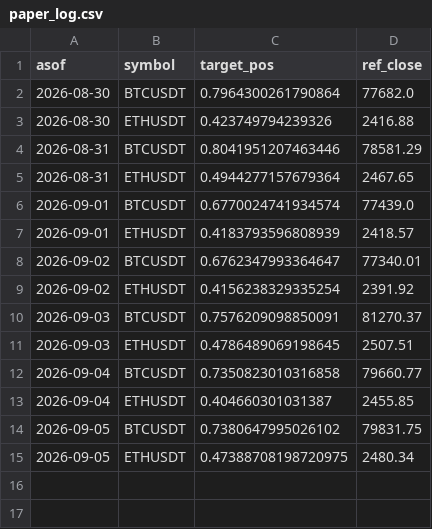
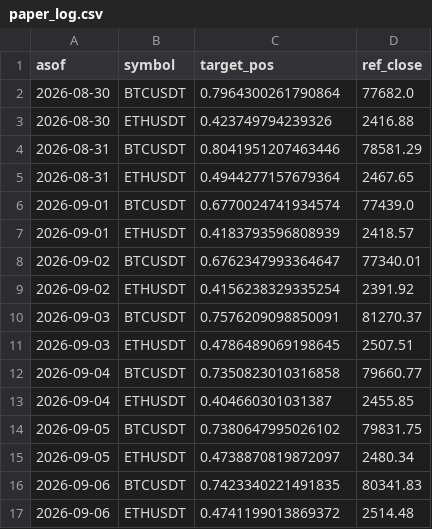
Before and after one commit to DonaldDuck842/BTC-ETH_Trend_Strategie, a CSV file: results/paper_log.csv, drawn as a sheet.

Commit message:
paper log 2026-09-07

```diff
--- a/results/paper_log.csv
+++ b/results/paper_log.csv
@@ -14,2 +14,4 @@ asof,symbol,target_pos,ref_close
 2026-09-05,BTCUSDT,0.7380647995026102,79831.75
-2026-09-05,ETHUSDT,0.47388708198720975,2480.34
+2026-09-05,ETHUSDT,0.4738870819872097,2480.34
+2026-09-06,BTCUSDT,0.7423340221491835,80341.83
+2026-09-06,ETHUSDT,0.4741199013869372,2514.48
```
